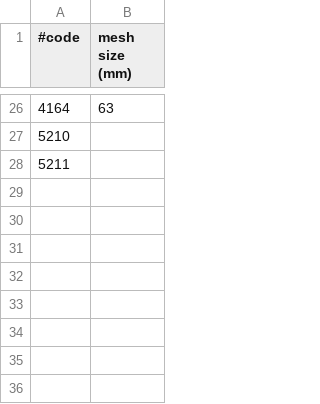
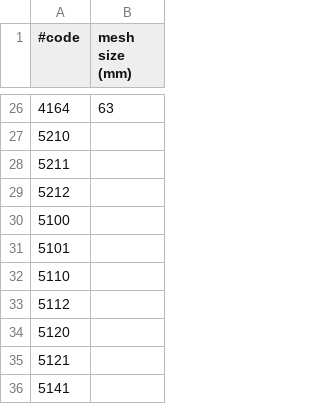
Before and after one commit to Sea2Data/NMDFormats, a CSV file: RDBES_resources/imrgear_meshsize.csv, drawn as a sheet; only a part is shown, gaps mark what is left out; the diff names each change by its address in the sheet, - before the commit and + after, or states it on an @@ line.

```diff
--- a/RDBES_resources/imrgear_meshsize.csv
+++ b/RDBES_resources/imrgear_meshsize.csv
+row 29: 5212
+row 30: 5100
+row 31: 5101
+row 32: 5110
+row 33: 5112
+row 34: 5120
+row 35: 5121
+row 36: 5141
```
Also changed, not shown: RDBES_resources/imrgear_fao.csv, RDBES_resources/imrgear_seldev.csv, 3 other files.
